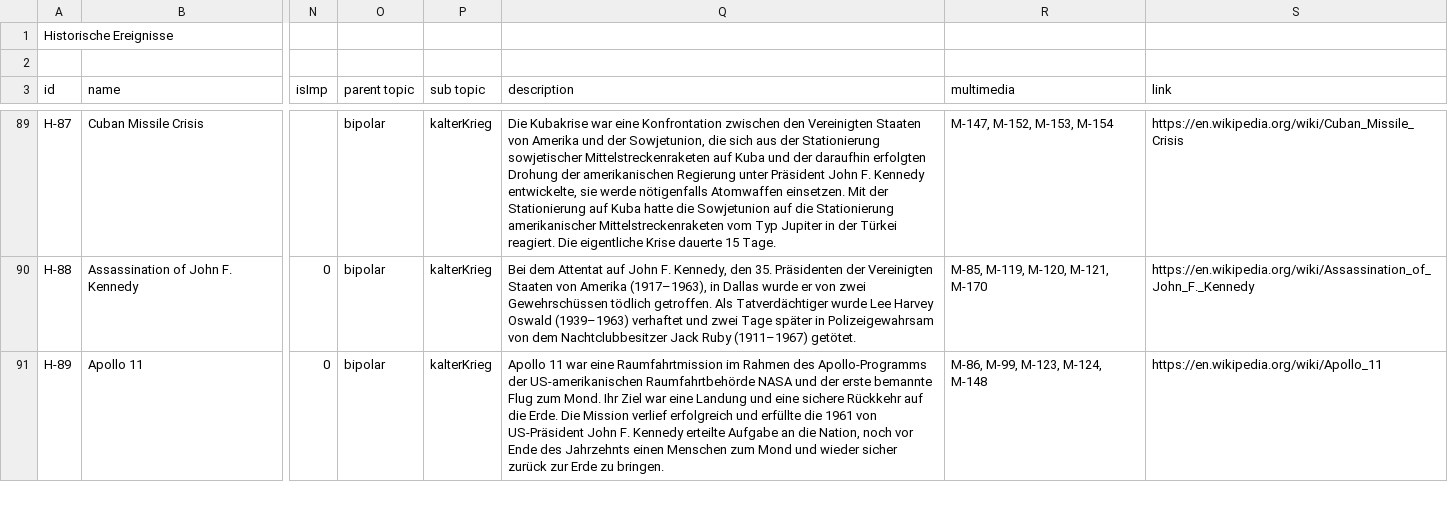
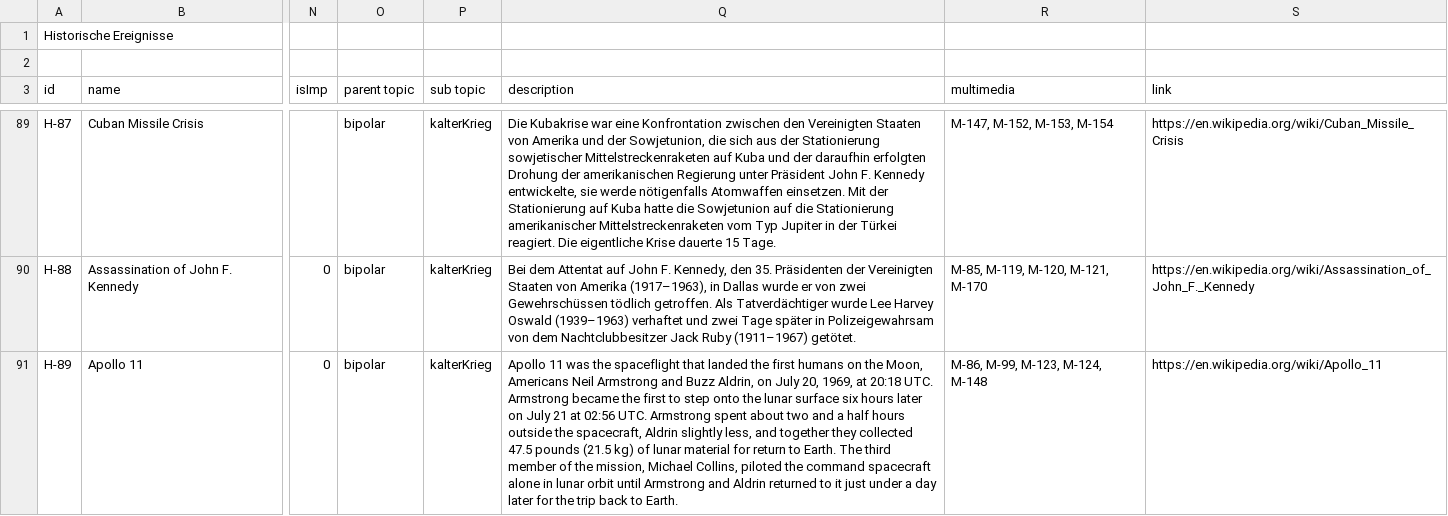
Before and after one commit to MenschMarcus/HistoGlobe_school, a CSV file: config/school/data/hivents.csv, drawn as a sheet; only a part is shown, gaps mark what is left out; the diff covers the shown part only; the diff names each change by its address in the sheet, - before the commit and + after, or states it on an @@ line.

Commit message:
finished english translation

```diff
--- a/config/school/data/hivents.csv
+++ b/config/school/data/hivents.csv
-Q91 (description): Apollo 11 war eine Raumfahrtmission im Rahmen des Apollo-Programms der US-amerikanischen Raumfahrtbehörde NASA und der erste bemannte Flug zum Mond. Ihr Ziel war eine Landung und eine sichere Rückkehr auf die Erde. Die Mission verlief erfolgreich und erfüllte die 1961 von US-Präsident John F. Kennedy erteilte Aufgabe an die Nation, noch vor Ende des Jahrzehnts einen Menschen zum Mond und wieder sicher zurück zur Erde zu bringen.
+Q91 (description): Apollo 11 was the spaceflight that landed the first humans on the Moon, Americans Neil Armstrong and Buzz Aldrin, on July 20, 1969, at 20:18 UTC. Armstrong became the first to step onto the lunar surface six hours later on July 21 at 02:56 UTC. Armstrong spent about two and a half hours outside the spacecraft, Aldrin slightly less, and together they collected 47.5 pounds (21.5 kg) of lunar material for return to Earth. The third member of the mission, Michael Collins, piloted the command spacecraft alone in lunar orbit until Armstrong and Aldrin returned to it just under a day later for the trip back to Earth.
```
Also changed, not shown: 2 edited cells elsewhere in this file, 1 other file.
